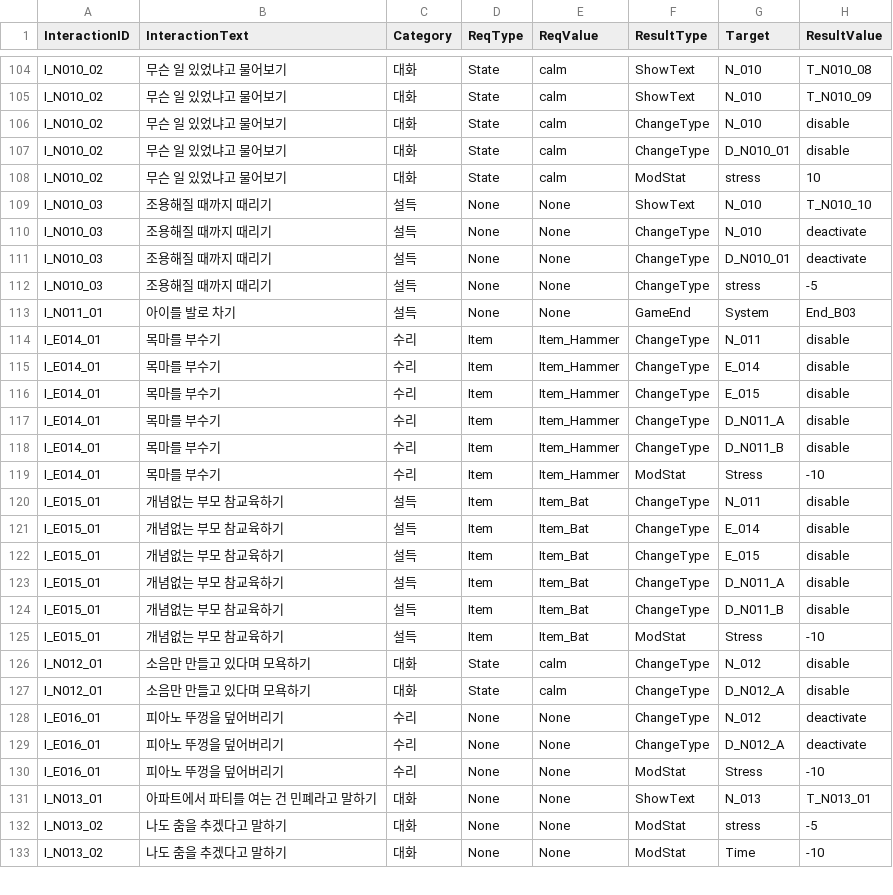
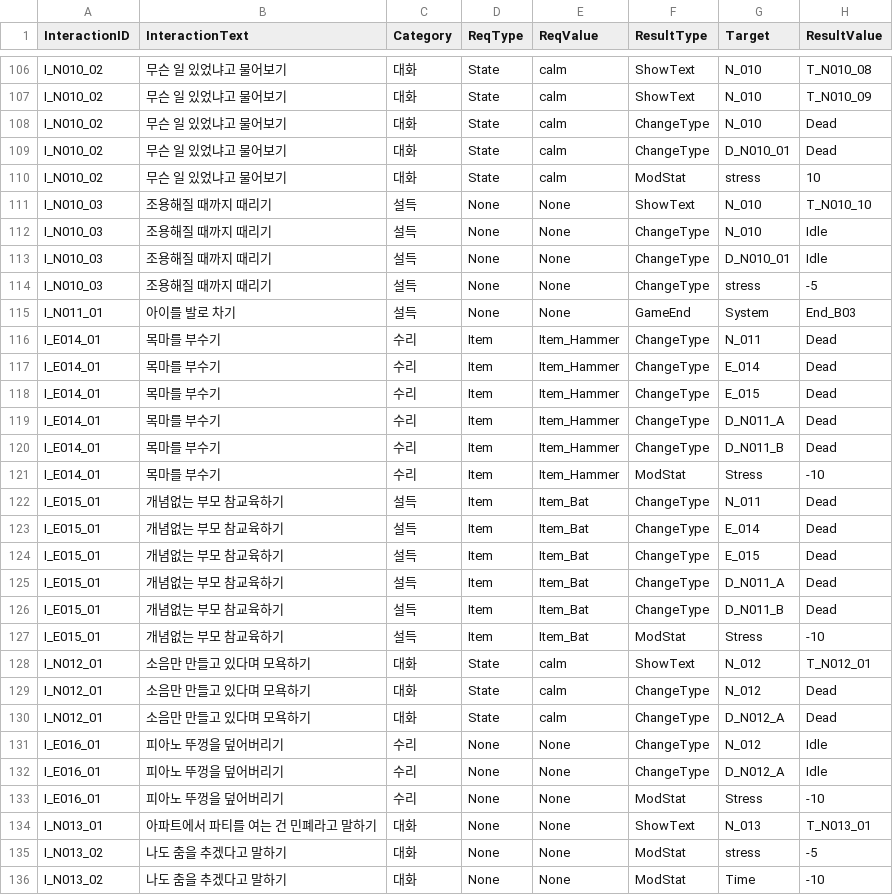
Before and after one commit to whoman4233/CanISleepTonight, a CSV file: Assets/08_Data/CSV/Interaction.csv, drawn as a sheet; only a part is shown, gaps mark what is left out; the diff covers the shown part only.

```diff
--- a/Assets/08_Data/CSV/Interaction.csv
+++ b/Assets/08_Data/CSV/Interaction.csv
@@ -105,26 +107,27 @@ I_N010_02,무슨 일 있었냐고 물어보기,대화,State,calm,ShowText,N_010,
 I_N010_02,무슨 일 있었냐고 물어보기,대화,State,calm,ShowText,N_010,T_N010_09
-I_N010_02,무슨 일 있었냐고 물어보기,대화,State,calm,ChangeType,N_010,disable
-I_N010_02,무슨 일 있었냐고 물어보기,대화,State,calm,ChangeType,D_N010_01,disable
+I_N010_02,무슨 일 있었냐고 물어보기,대화,State,calm,ChangeType,N_010,Dead
+I_N010_02,무슨 일 있었냐고 물어보기,대화,State,calm,ChangeType,D_N010_01,Dead
 I_N010_02,무슨 일 있었냐고 물어보기,대화,State,calm,ModStat,stress,10
 I_N010_03,조용해질 때까지 때리기,설득,None,None,ShowText,N_010,T_N010_10
-I_N010_03,조용해질 때까지 때리기,설득,None,None,ChangeType,N_010,deactivate
-I_N010_03,조용해질 때까지 때리기,설득,None,None,ChangeType,D_N010_01,deactivate
+I_N010_03,조용해질 때까지 때리기,설득,None,None,ChangeType,N_010,Idle
+I_N010_03,조용해질 때까지 때리기,설득,None,None,ChangeType,D_N010_01,Idle
 I_N010_03,조용해질 때까지 때리기,설득,None,None,ChangeType,stress,-5
 I_N011_01,아이를 발로 차기,설득,None,None,GameEnd,System,End_B03
-I_E014_01,목마를 부수기,수리,Item,Item_Hammer,ChangeType,N_011,disable
-I_E014_01,목마를 부수기,수리,Item,Item_Hammer,ChangeType,E_014,disable
-I_E014_01,목마를 부수기,수리,Item,Item_Hammer,ChangeType,E_015,disable
-I_E014_01,목마를 부수기,수리,Item,Item_Hammer,ChangeType,D_N011_A,disable
-I_E014_01,목마를 부수기,수리,Item,Item_Hammer,ChangeType,D_N011_B,disable
+I_E014_01,목마를 부수기,수리,Item,Item_Hammer,ChangeType,N_011,Dead
+I_E014_01,목마를 부수기,수리,Item,Item_Hammer,ChangeType,E_014,Dead
+I_E014_01,목마를 부수기,수리,Item,Item_Hammer,ChangeType,E_015,Dead
+I_E014_01,목마를 부수기,수리,Item,Item_Hammer,ChangeType,D_N011_A,Dead
+I_E014_01,목마를 부수기,수리,Item,Item_Hammer,ChangeType,D_N011_B,Dead
 I_E014_01,목마를 부수기,수리,Item,Item_Hammer,ModStat,Stress,-10
-I_E015_01,개념없는 부모 참교육하기,설득,Item,Item_Bat,ChangeType,N_011,disable
-I_E015_01,개념없는 부모 참교육하기,설득,Item,Item_Bat,ChangeType,E_014,disable
-I_E015_01,개념없는 부모 참교육하기,설득,Item,Item_Bat,ChangeType,E_015,disable
-I_E015_01,개념없는 부모 참교육하기,설득,Item,Item_Bat,ChangeType,D_N011_A,disable
-I_E015_01,개념없는 부모 참교육하기,설득,Item,Item_Bat,ChangeType,D_N011_B,disable
+I_E015_01,개념없는 부모 참교육하기,설득,Item,Item_Bat,ChangeType,N_011,Dead
+I_E015_01,개념없는 부모 참교육하기,설득,Item,Item_Bat,ChangeType,E_014,Dead
+I_E015_01,개념없는 부모 참교육하기,설득,Item,Item_Bat,ChangeType,E_015,Dead
+I_E015_01,개념없는 부모 참교육하기,설득,Item,Item_Bat,ChangeType,D_N011_A,Dead
+I_E015_01,개념없는 부모 참교육하기,설득,Item,Item_Bat,ChangeType,D_N011_B,Dead
 I_E015_01,개념없는 부모 참교육하기,설득,Item,Item_Bat,ModStat,Stress,-10
-I_N012_01,소음만 만들고 있다며 모욕하기,대화,State,calm,ChangeType,N_012,disable
-I_N012_01,소음만 만들고 있다며 모욕하기,대화,State,calm,ChangeType,D_N012_A,disable
-I_E016_01,피아노 뚜껑을 덮어버리기,수리,None,None,ChangeType,N_012,deactivate
-I_E016_01,피아노 뚜껑을 덮어버리기,수리,None,None,ChangeType,D_N012_A,deactivate
+I_N012_01,소음만 만들고 있다며 모욕하기,대화,State,calm,ShowText,N_012,T_N012_01
+I_N012_01,소음만 만들고 있다며 모욕하기,대화,State,calm,ChangeType,N_012,Dead
+I_N012_01,소음만 만들고 있다며 모욕하기,대화,State,calm,ChangeType,D_N012_A,Dead
+I_E016_01,피아노 뚜껑을 덮어버리기,수리,None,None,ChangeType,N_012,Idle
+I_E016_01,피아노 뚜껑을 덮어버리기,수리,None,None,ChangeType,D_N012_A,Idle
 I_E016_01,피아노 뚜껑을 덮어버리기,수리,None,None,ModStat,Stress,-10
```
Also changed, not shown: 3 added rows and 90 edited cells elsewhere in this file, 2 other files.
